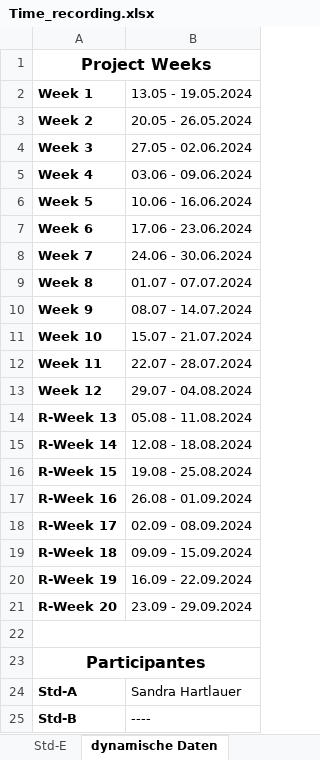
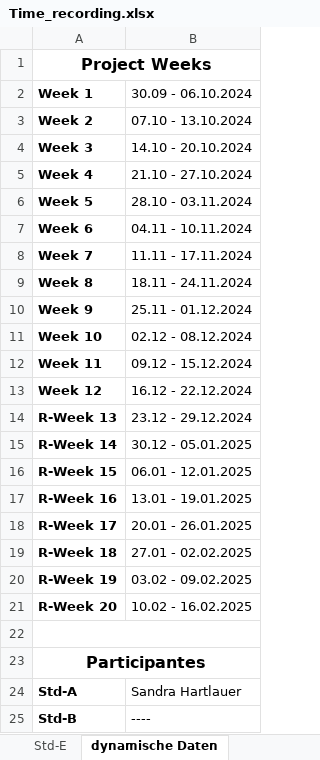
Before and after one commit to S2210237030/EazyBooks_PRO4, an Excel workbook: Documentation/ProjectDocumentation/Time_recording.xlsx, sheet dynamische Daten, drawn as a sheet; only a part is shown; values as stored, in another font and other column widths than the file's, no borders; the diff names each change by its address in the sheet, - before the commit and + after, or states it on an @@ line.

```diff
--- a/Documentation/ProjectDocumentation/Time_recording.xlsx (sheet dynamische Daten)
+++ b/Documentation/ProjectDocumentation/Time_recording.xlsx (sheet dynamische Daten)
-B2: 13.05 - 19.05.2024
+B2: 30.09 - 06.10.2024
-B3 (30.09 - 06.10.2024): 20.05 - 26.05.2024
+B3 (30.09 - 06.10.2024): 07.10 - 13.10.2024
-B4 (30.09 - 06.10.2024): 27.05 - 02.06.2024
+B4 (30.09 - 06.10.2024): 14.10 - 20.10.2024
-B5 (30.09 - 06.10.2024): 03.06 - 09.06.2024
+B5 (30.09 - 06.10.2024): 21.10 - 27.10.2024
-B6 (30.09 - 06.10.2024): 10.06 - 16.06.2024
+B6 (30.09 - 06.10.2024): 28.10 - 03.11.2024
-B7 (30.09 - 06.10.2024): 17.06 - 23.06.2024
+B7 (30.09 - 06.10.2024): 04.11 - 10.11.2024
-B8 (30.09 - 06.10.2024): 24.06 - 30.06.2024
+B8 (30.09 - 06.10.2024): 11.11 - 17.11.2024
-B9 (30.09 - 06.10.2024): 01.07 - 07.07.2024
+B9 (30.09 - 06.10.2024): 18.11 - 24.11.2024
-B10 (30.09 - 06.10.2024): 08.07 - 14.07.2024
+B10 (30.09 - 06.10.2024): 25.11 - 01.12.2024
-B11 (30.09 - 06.10.2024): 15.07 - 21.07.2024
+B11 (30.09 - 06.10.2024): 02.12 - 08.12.2024
-B12 (30.09 - 06.10.2024): 22.07 - 28.07.2024
+B12 (30.09 - 06.10.2024): 09.12 - 15.12.2024
-B13 (30.09 - 06.10.2024): 29.07 - 04.08.2024
+B13 (30.09 - 06.10.2024): 16.12 - 22.12.2024
-B14 (30.09 - 06.10.2024): 05.08 - 11.08.2024
+B14 (30.09 - 06.10.2024): 23.12 - 29.12.2024
-B15 (30.09 - 06.10.2024): 12.08 - 18.08.2024
+B15 (30.09 - 06.10.2024): 30.12 - 05.01.2025
-B16 (30.09 - 06.10.2024): 19.08 - 25.08.2024
+B16 (30.09 - 06.10.2024): 06.01 - 12.01.2025
-B17 (30.09 - 06.10.2024): 26.08 - 01.09.2024
+B17 (30.09 - 06.10.2024): 13.01 - 19.01.2025
-B18 (30.09 - 06.10.2024): 02.09 - 08.09.2024
+B18 (30.09 - 06.10.2024): 20.01 - 26.01.2025
-B19 (30.09 - 06.10.2024): 09.09 - 15.09.2024
+B19 (30.09 - 06.10.2024): 27.01 - 02.02.2025
-B20 (30.09 - 06.10.2024): 16.09 - 22.09.2024
+B20 (30.09 - 06.10.2024): 03.02 - 09.02.2025
-B21 (30.09 - 06.10.2024): 23.09 - 29.09.2024
+B21 (30.09 - 06.10.2024): 10.02 - 16.02.2025
```
Also changed, not shown: sheet Std-A, sheet Übersicht, sheet Std-C, sheet Std-D, sheet Std-E, formulas that keep their value, Documentation/ProjectDocumentation/Website_template.xlsx, 9 other files.
